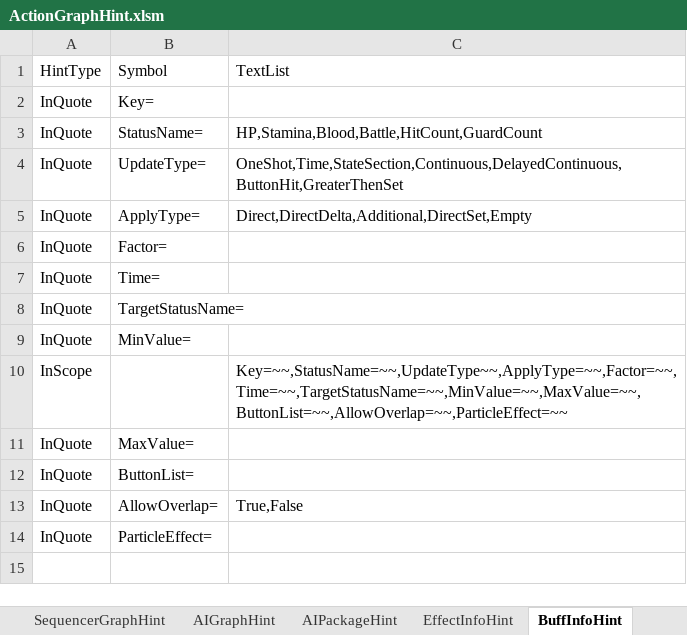
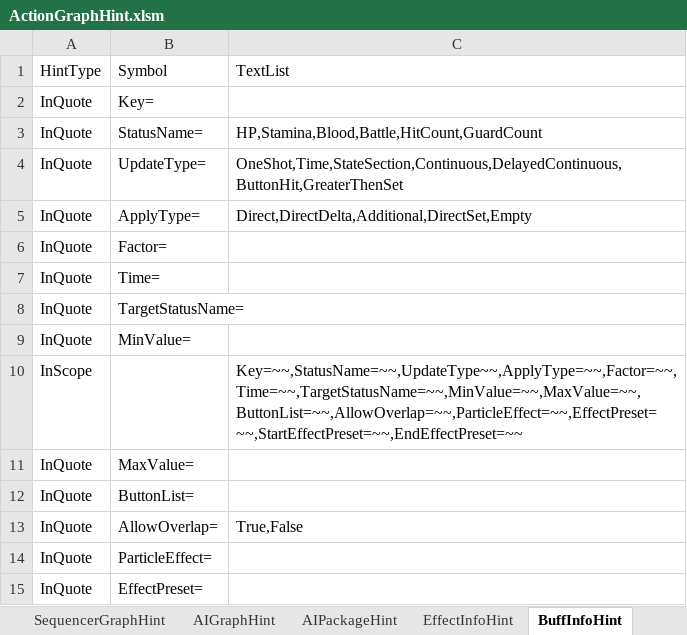
Before and after one commit to NEtuee/ProjectMS, an Excel workbook: Tools/ActionGraphHint.xlsm, sheet BuffInfoHint, drawn as a sheet; values as stored, in another font and other column widths than the file's, no borders; the diff names each change by its address in the sheet, - before the commit and + after, or states it on an @@ line.

Commit message:
barrier effect

```diff
--- a/Tools/ActionGraphHint.xlsm (sheet BuffInfoHint)
+++ b/Tools/ActionGraphHint.xlsm (sheet BuffInfoHint)
-C10: Key=~~,StatusName=~~,UpdateType~~,ApplyType=~~,Factor=~~,Time=~~,TargetStatusName=~~,MinValue=~~,MaxValue=~~,ButtonList=~~,AllowOverlap=~~,ParticleEffect=~~
+C10: Key=~~,StatusName=~~,UpdateType~~,ApplyType=~~,Factor=~~,Time=~~,TargetStatusName=~~,MinValue=~~,MaxValue=~~,ButtonList=~~,AllowOverlap=~~,ParticleEffect=~~,EffectPreset=~~,StartEffectPreset=~~,EndEffectPreset=~~
+row 15: InQuote | EffectPreset=
```
Also changed, not shown: 9 other files.
